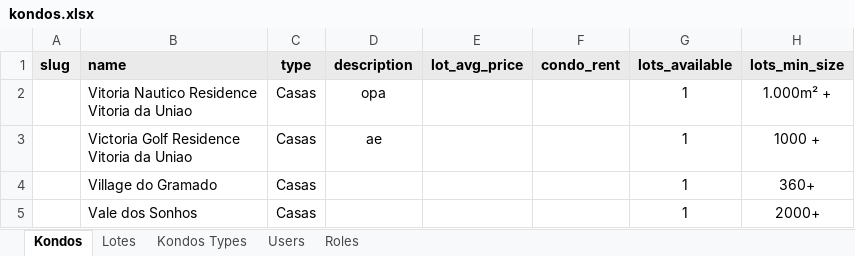
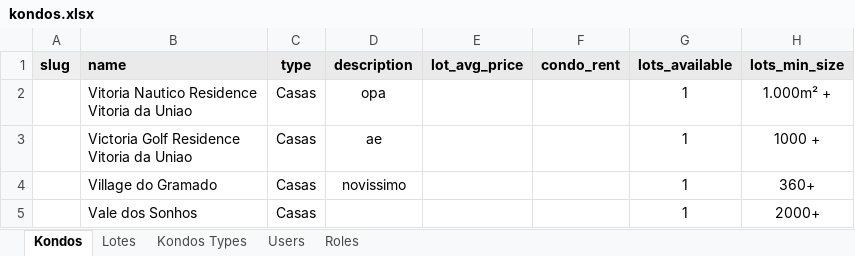
Before and after one commit to Kondomino/kondos-api, an Excel workbook: src/integrator/files/kondos.xlsx, sheet Kondos, drawn as a sheet; only a part is shown; values as stored, in another font and other column widths than the file's, no borders; charts and pictures and table styles not drawn; the diff covers the shown part only; the diff names each change by its address in the sheet, - before the commit and + after, or states it on an @@ line.

```diff
--- a/src/integrator/files/kondos.xlsx (sheet Kondos)
+++ b/src/integrator/files/kondos.xlsx (sheet Kondos)
-D4 (description): (empty)
+D4 (description): novissimo
```
Also changed, not shown: 1 added row and 1 edited cell elsewhere in this sheet, 25 other files.
